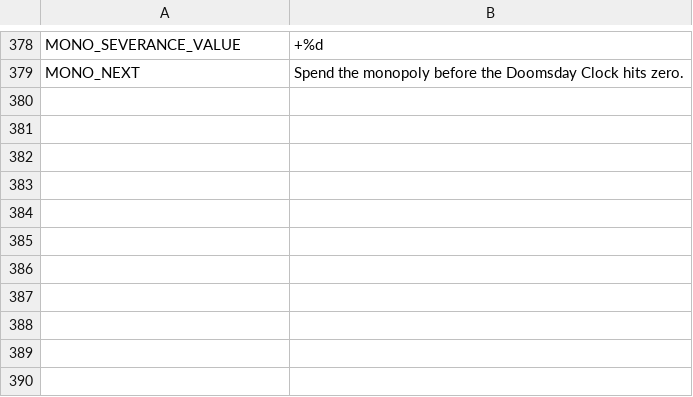
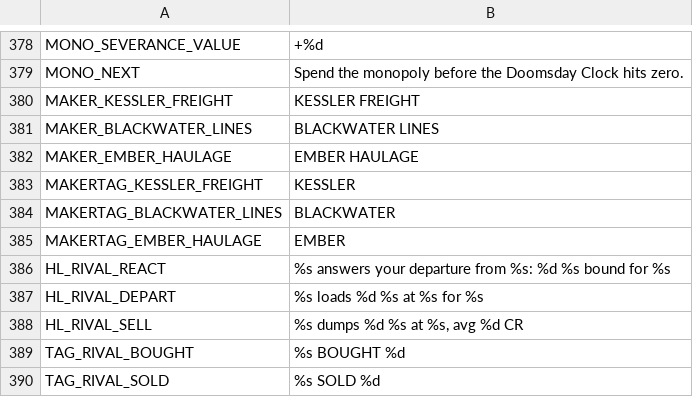
Before and after one commit to brockventures/agora-roguelike, a CSV file: game/localization/agora_strings.csv, drawn as a sheet; only a part is shown, gaps mark what is left out.

```diff
--- a/game/localization/agora_strings.csv
+++ b/game/localization/agora_strings.csv
@@ -379 +379,12 @@ MONO_SEVERANCE_VALUE,+%d
 MONO_NEXT,Spend the monopoly before the Doomsday Clock hits zero.
+MAKER_KESSLER_FREIGHT,KESSLER FREIGHT
+MAKER_BLACKWATER_LINES,BLACKWATER LINES
+MAKER_EMBER_HAULAGE,EMBER HAULAGE
+MAKERTAG_KESSLER_FREIGHT,KESSLER
+MAKERTAG_BLACKWATER_LINES,BLACKWATER
+MAKERTAG_EMBER_HAULAGE,EMBER
+HL_RIVAL_REACT,"%s answers your departure from %s: %d %s bound for %s"
+HL_RIVAL_DEPART,"%s loads %d %s at %s for %s"
+HL_RIVAL_SELL,"%s dumps %d %s at %s, avg %d CR"
+TAG_RIVAL_BOUGHT,%s BOUGHT %d
+TAG_RIVAL_SOLD,%s SOLD %d
```
Also changed, not shown: 31 other files.
